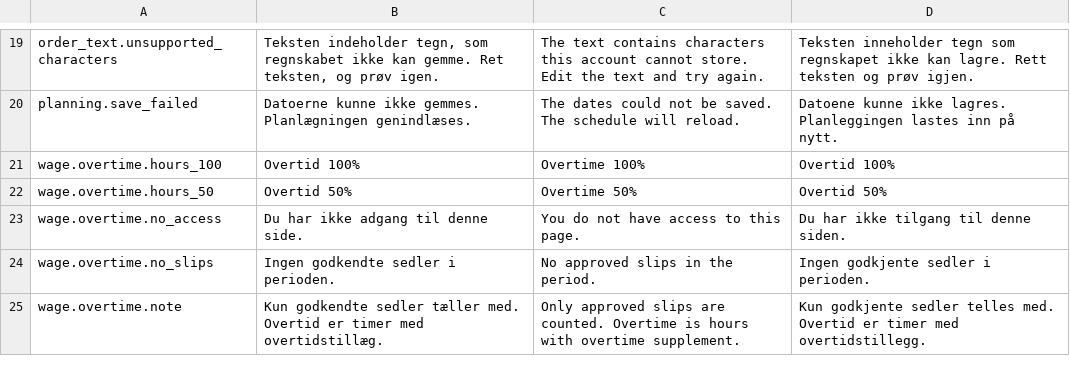
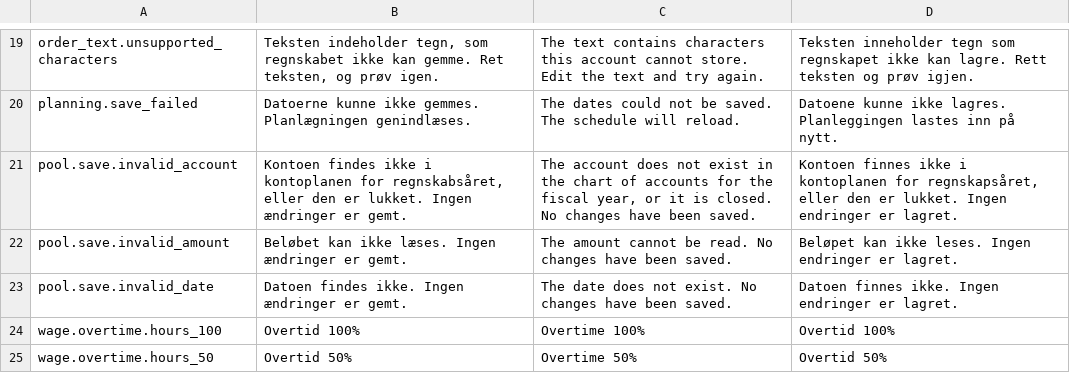
Before and after one commit to DANOSOFT/saldi, a TSV file: importfiler/tekster_keyed.tsv, drawn as a sheet; only a part is shown, gaps mark what is left out; the shorter side is filled out with more unchanged rows; the diff names each change by its address in the sheet, - before the commit and + after, or states it on an @@ line.

```diff
--- a/importfiler/tekster_keyed.tsv
+++ b/importfiler/tekster_keyed.tsv
+row 21: pool.save.invalid_account | Kontoen findes ikke i kontoplanen for regnskabsåret, eller den er lukket. Ingen ændringer er gemt. | The account does not exist in the chart of accounts for the fiscal year, or it is closed. No changes have been saved. | Kontoen finnes ikke i kontoplanen for regnskapsåret, eller den er lukket. Ingen endringer er lagret.
+row 22: pool.save.invalid_amount | Beløbet kan ikke læses. Ingen ændringer er gemt. | The amount cannot be read. No changes have been saved. | Beløpet kan ikke leses. Ingen endringer er lagret.
+row 23: pool.save.invalid_date | Datoen findes ikke. Ingen ændringer er gemt. | The date does not exist. No changes have been saved. | Datoen finnes ikke. Ingen endringer er lagret.
```
Also changed, not shown: 9 other files.
